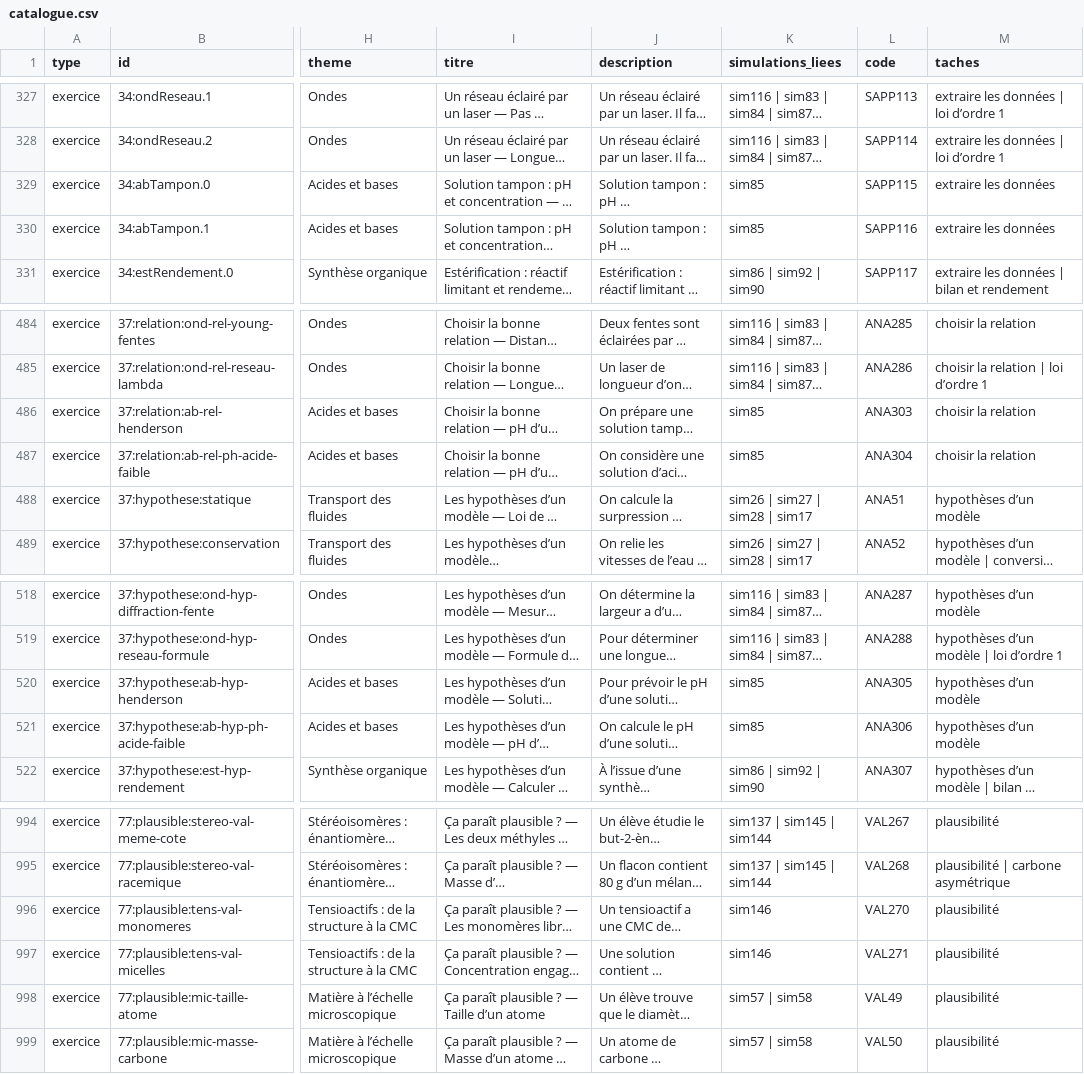
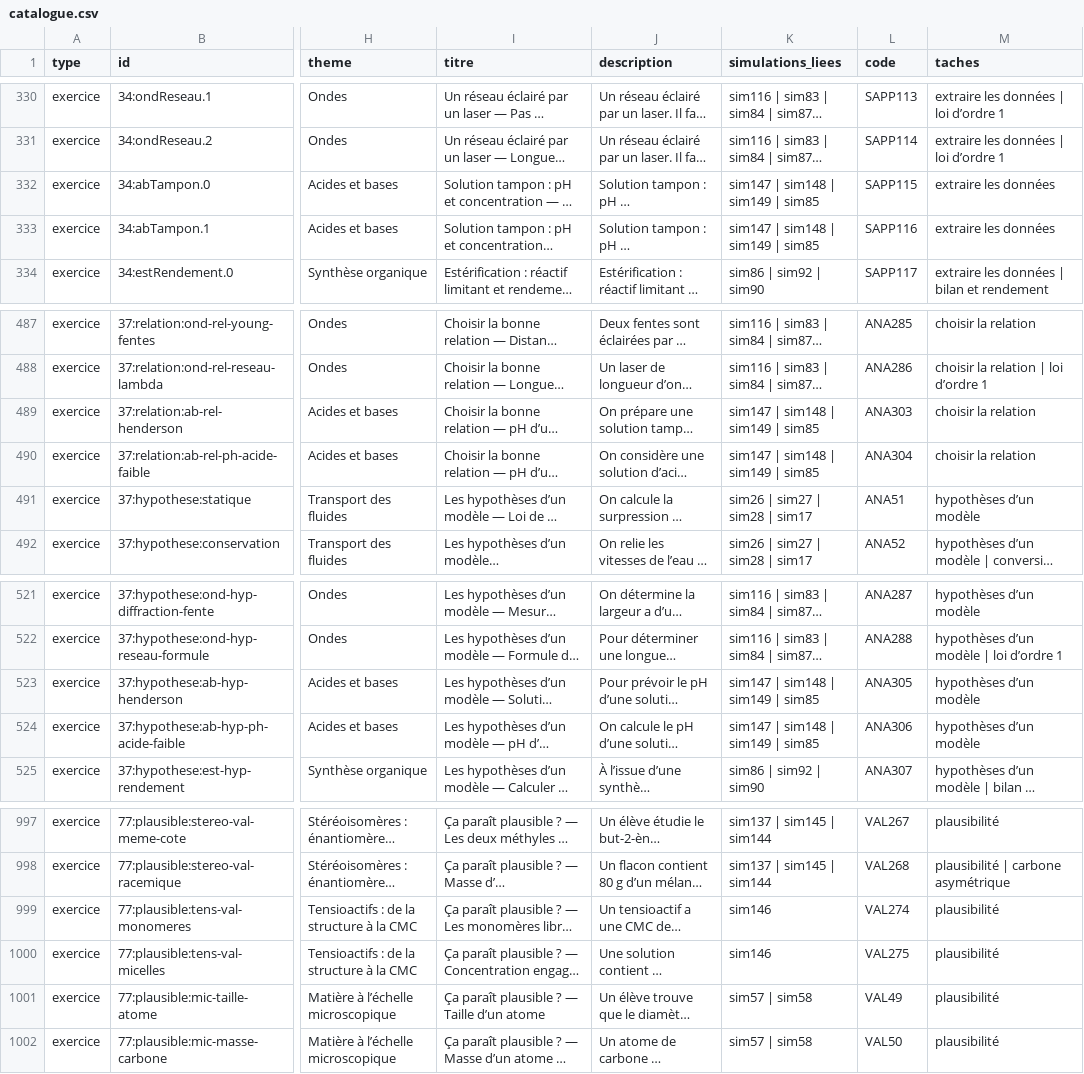
Before and after one commit to nilsprofgrenoble/simulations-chimie, a CSV file: public/catalogue.csv, drawn as a sheet; only a part is shown, gaps mark what is left out; long unchanged cells end in …; addresses are those after the commit; the diff covers the shown part only; the diff names each change by its address in the sheet, - before the commit and + after, or states it on an @@ line.

```diff
--- a/public/catalogue.csv
+++ b/public/catalogue.csv
-K332:K333 (simulations_liees): sim85
+K332:K333 (simulations_liees): sim147 | sim148 | sim149 | sim85
-K489:K490 (simulations_liees): sim85
+K489:K490 (simulations_liees): sim147 | sim148 | sim149 | sim85
-K523:K524 (simulations_liees): sim85
+K523:K524 (simulations_liees): sim147 | sim148 | sim149 | sim85
-L999 (code): VAL270
+L999 (code): VAL274
-L1000 (code): VAL271
+L1000 (code): VAL275
```
Also changed, not shown: 7 added rows and 12 edited cells elsewhere in this file, 11 other files.
